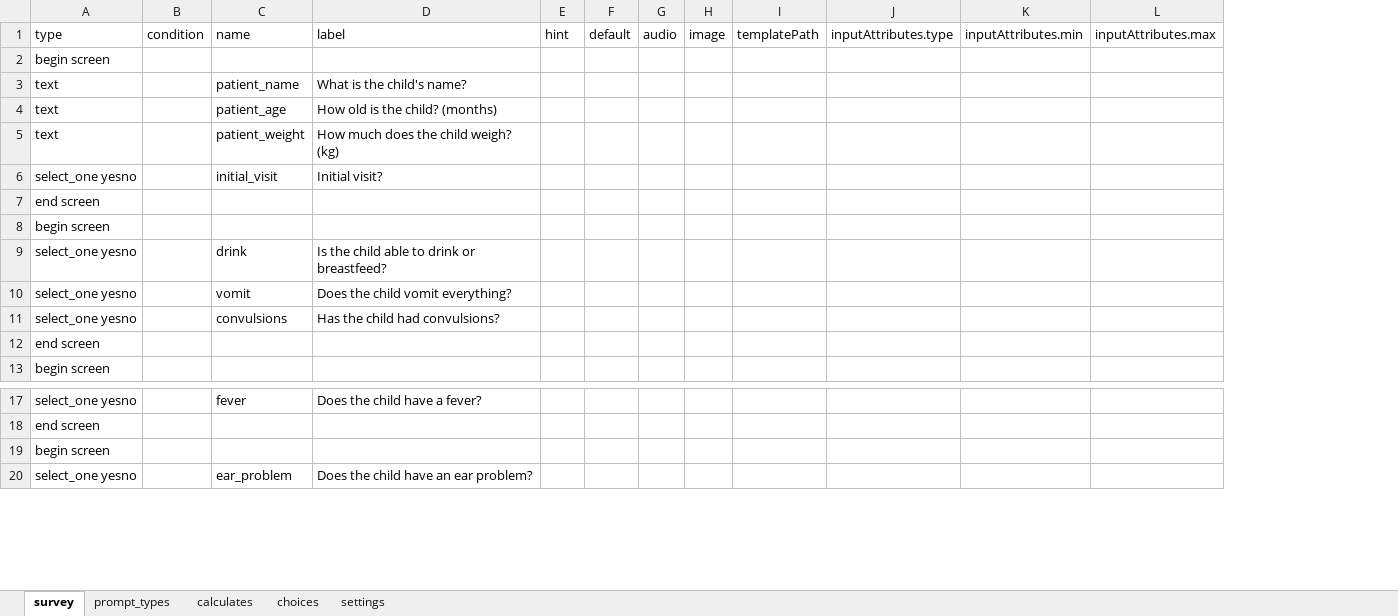
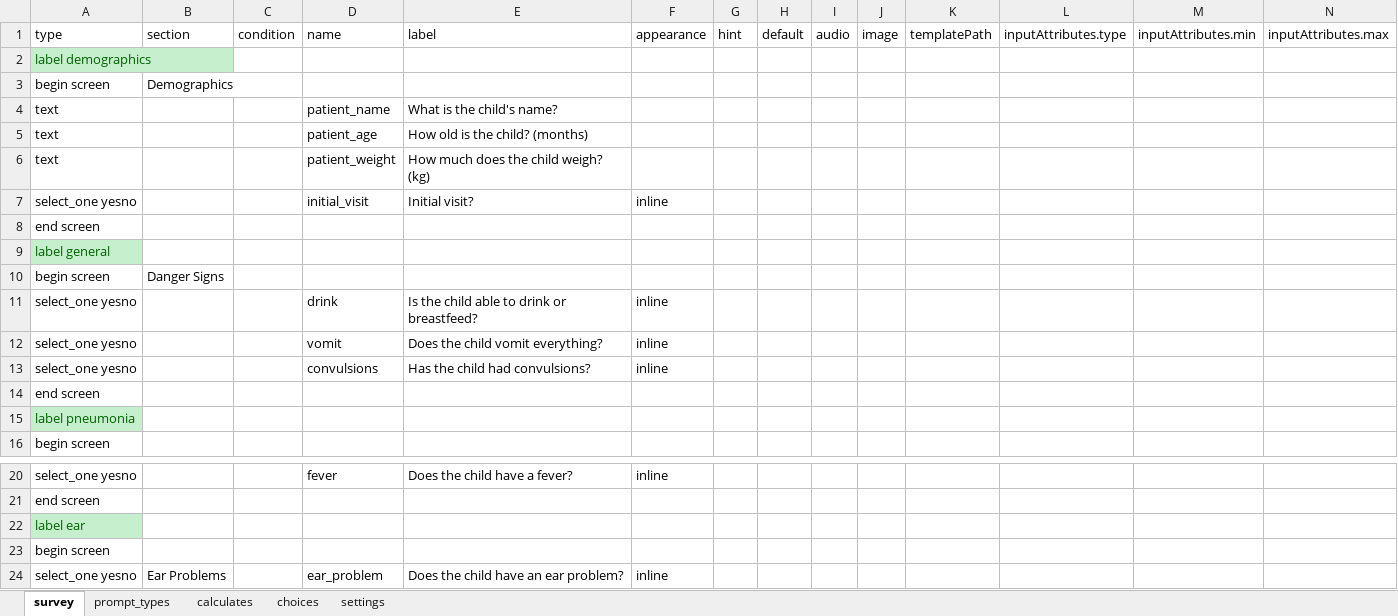
Before and after one commit to bkng/AdaptiveODK, an Excel workbook: form-files/group_test/testform.xlsx, sheet survey, drawn as a sheet; only a part is shown, gaps mark what is left out; values as stored, in another font and other column widths than the file's, no borders; addresses are those after the commit; rows hold the shown columns only; the diff names each change by its address in the sheet, - before the commit and + after, or states it on an @@ line.

Commit message:
implemented all existing changes to group_test XLSX and JS files

```diff
--- a/form-files/group_test/testform.xlsx (sheet survey)
+++ b/form-files/group_test/testform.xlsx (sheet survey)
+column B, row 1: section; row 3: Demographics; row 10: Danger Signs; row 24: Ear Problems
+column F, row 1: appearance; row 7: inline; rows 11-13: all inline; row 20: inline; row 24: inline
+row 2: label demographics
+row 9: label general
+row 15: label pneumonia
+row 22: label ear
```
Also changed, not shown: sheet choices, 4 other files.
